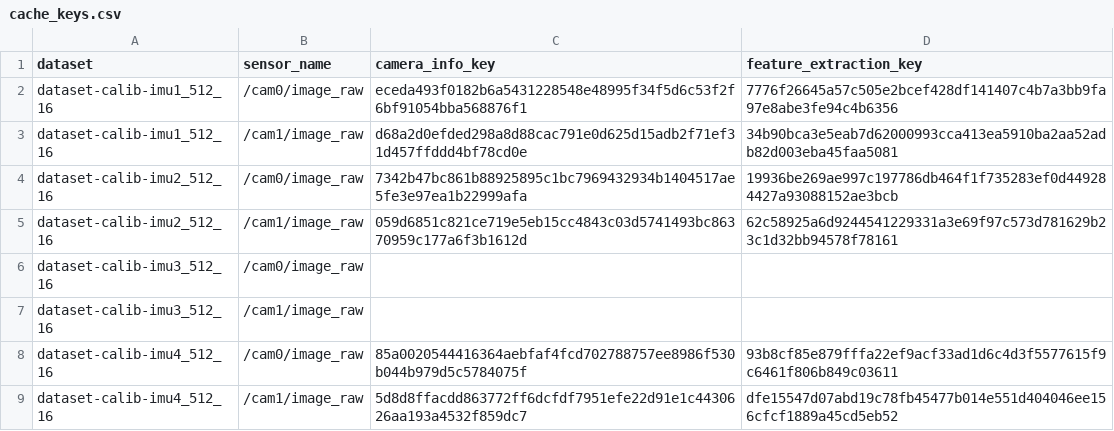
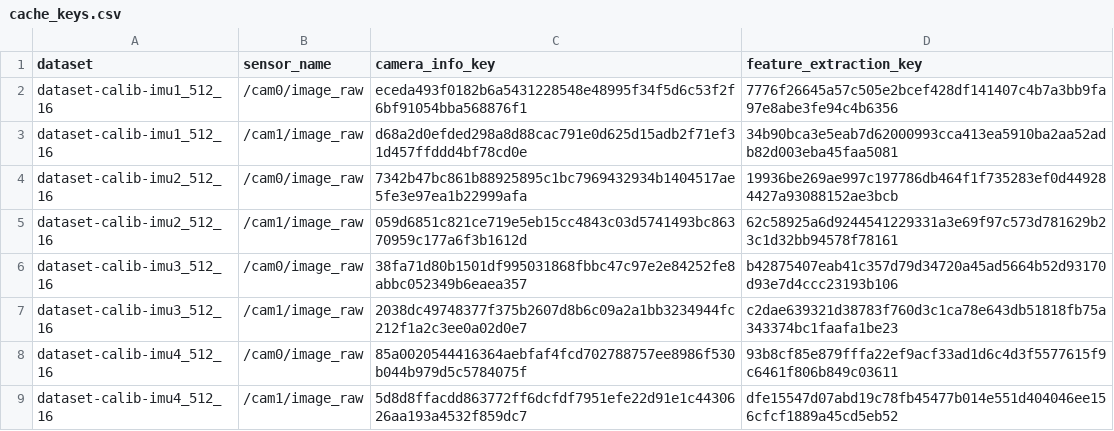
Before and after one commit to reprojection-calibration/benchmarking, a CSV file: config/reprojection/cache_keys.csv, drawn as a sheet.

Commit message:
add dataset 3 keys

```diff
--- a/config/reprojection/cache_keys.csv
+++ b/config/reprojection/cache_keys.csv
@@ -5,4 +5,4 @@ dataset-calib-imu2_512_16,/cam0/image_raw,7342b47bc861b88925895c1bc7969432934b14
 dataset-calib-imu2_512_16,/cam1/image_raw,059d6851c821ce719e5eb15cc4843c03d5741493bc86370959c177a6f3b1612d,62c58925a6d9244541229331a3e69f97c573d781629b23c1d32bb94578f78161
-dataset-calib-imu3_512_16,/cam0/image_raw,
-dataset-calib-imu3_512_16,/cam1/image_raw,
+dataset-calib-imu3_512_16,/cam0/image_raw,38fa71d80b1501df995031868fbbc47c97e2e84252fe8abbc052349b6eaea357,b42875407eab41c357d79d34720a45ad5664b52d93170d93e7d4ccc23193b106
+dataset-calib-imu3_512_16,/cam1/image_raw,2038dc49748377f375b2607d8b6c09a2a1bb3234944fc212f1a2c3ee0a02d0e7,c2dae639321d38783f760d3c1ca78e643db51818fb75a343374bc1faafa1be23
 dataset-calib-imu4_512_16,/cam0/image_raw,85a0020544416364aebfaf4fcd702788757ee8986f530b044b979d5c5784075f,93b8cf85e879fffa22ef9acf33ad1d6c4d3f5577615f9c6461f806b849c03611
```
